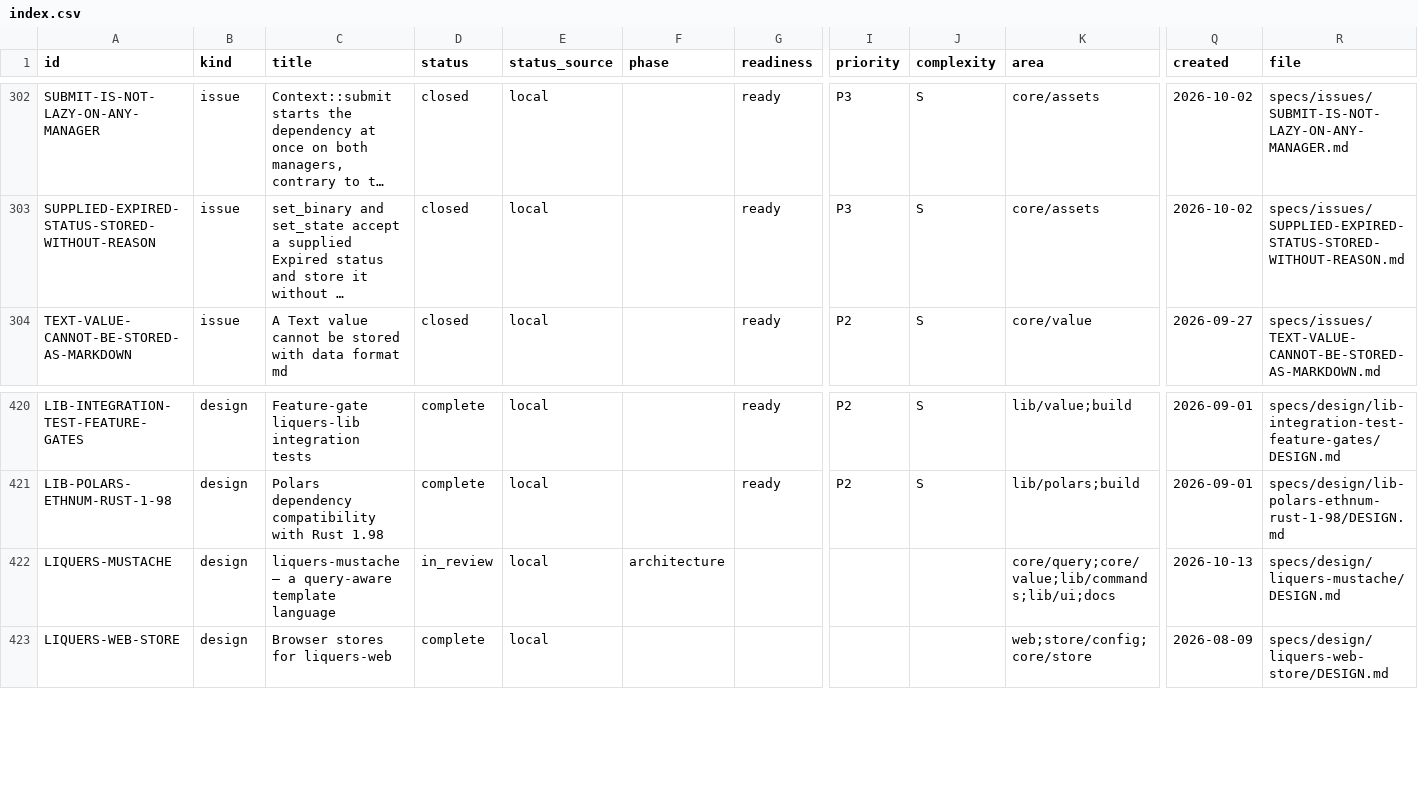
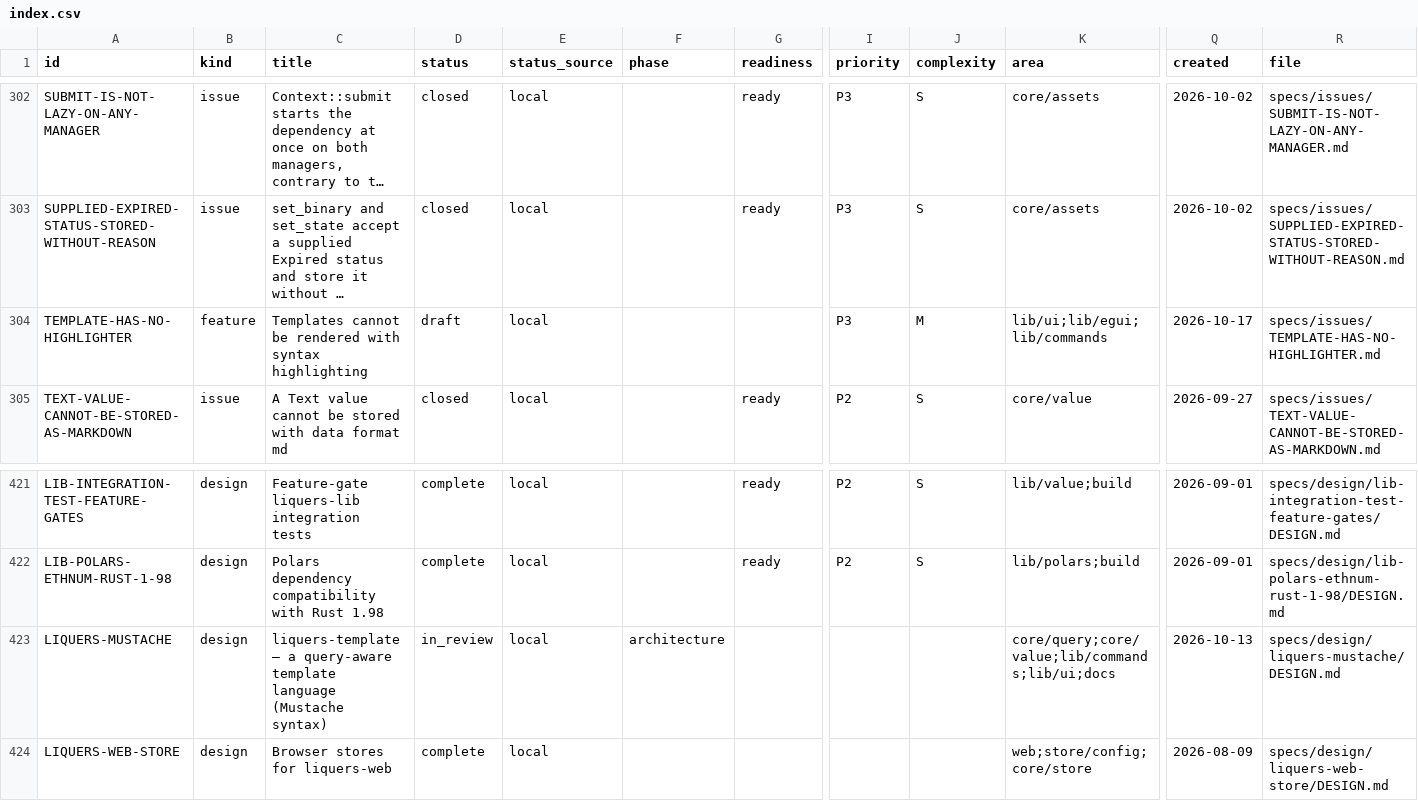
Before and after one commit to orest-d/liquers, a CSV file: specs/index.csv, drawn as a sheet; only a part is shown, gaps mark what is left out; long unchanged cells end in …; addresses are those after the commit; rows hold the shown columns only; the diff names each change by its address in the sheet, - before the commit and + after, or states it on an @@ line.

```diff
--- a/specs/index.csv
+++ b/specs/index.csv
+row 304: TEMPLATE-HAS-NO-HIGHLIGHTER | feature | Templates cannot be rendered with syntax highlighting | draft | local |  |  | P3 | M | lib/ui;lib/egui;lib/commands | 2026-10-17 | specs/issues/TEMPLATE-HAS-NO-HIGHLIGHTER.md
-C423 (title): liquers-mustache — a query-aware template language
+C423 (title): liquers-template — a query-aware template language (Mustache syntax)
```
Also changed, not shown: 8 other files.
